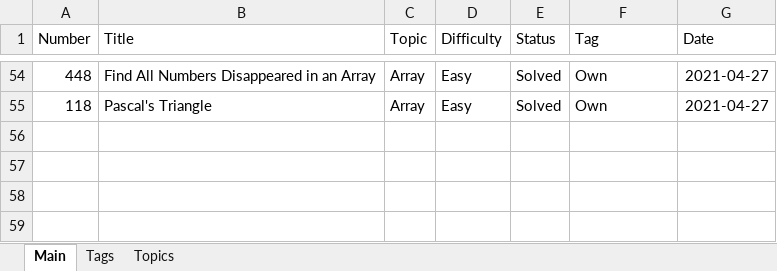
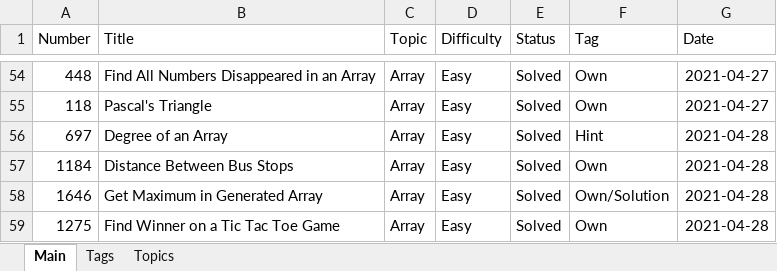
Before and after one commit to Bekaryss/LeetCode, an Excel workbook: Interview preparation.xlsm, sheet Main, drawn as a sheet; only a part is shown, gaps mark what is left out; values as stored, in another font and other column widths than the file's, no borders; table styles not drawn; the diff names each change by its address in the sheet, - before the commit and + after, or states it on an @@ line.

Commit message:
Daily tasks solving - Array

```diff
--- a/Interview preparation.xlsm (sheet Main)
+++ b/Interview preparation.xlsm (sheet Main)
+row 56: 697 | Degree of an Array | Array | Easy | Solved | Hint | 2021-04-28
+row 57: 1184 | Distance Between Bus Stops | Array | Easy | Solved | Own | 2021-04-28
+row 58: 1646 | Get Maximum in Generated Array | Array | Easy | Solved | Own/Solution | 2021-04-28
+row 59: 1275 | Find Winner on a Tic Tac Toe Game | Array | Easy | Solved | Own | 2021-04-28
```
Also changed, not shown: 16 other files.
